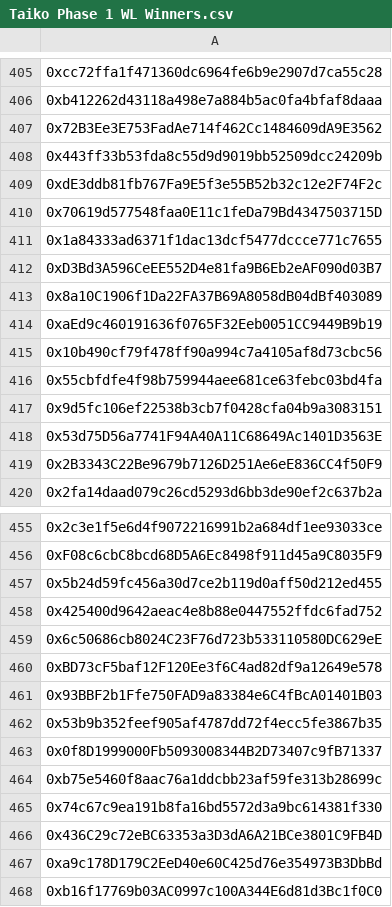
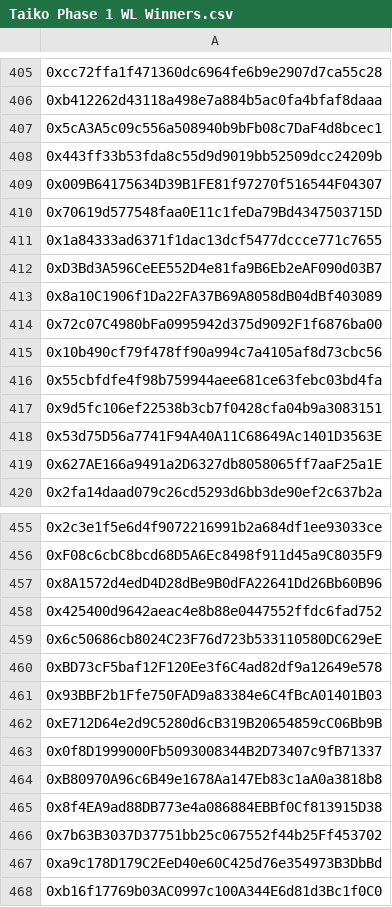
Before and after one commit to taikoxyz/operations, a CSV file: taikoons-whitelist/Taiko Phase 1 WL Winners.csv, drawn as a sheet; only a part is shown, gaps mark what is left out; the diff covers the shown part only; the diff names each change by its address in the sheet, - before the commit and + after, or states it on an @@ line.

```diff
--- a/taikoons-whitelist/Taiko Phase 1 WL Winners.csv
+++ b/taikoons-whitelist/Taiko Phase 1 WL Winners.csv
-A407: 0x72B3Ee3E753FadAe714f462Cc1484609dA9E3562
+A407: 0x5cA3A5c09c556a508940b9bFb08c7DaF4d8bcec1
-A409: 0xdE3ddb81fb767Fa9E5f3e55B52b32c12e2F74F2c
+A409: 0x009B64175634D39B1FE81f97270f516544F04307
-A414: 0xaEd9c460191636f0765F32Eeb0051CC9449B9b19
+A414: 0x72c07C4980bFa0995942d375d9092F1f6876ba00
-A419: 0x2B3343C22Be9679b7126D251Ae6eE836CC4f50F9
+A419: 0x627AE166a9491a2D6327db8058065ff7aaF25a1E
-A457: 0x5b24d59fc456a30d7ce2b119d0aff50d212ed455
+A457: 0x8A1572d4edD4D28dBe9B0dFA22641Dd26Bb60B96
-A462: 0x53b9b352feef905af4787dd72f4ecc5fe3867b35
+A462: 0xE712D64e2d9C5280d6cB319B20654859cC06Bb9B
-A464: 0xb75e5460f8aac76a1ddcbb23af59fe313b28699c
+A464: 0xB80970A96c6B49e1678Aa147Eb83c1aA0a3818b8
-A465: 0x74c67c9ea191b8fa16bd5572d3a9bc614381f330
+A465: 0x8f4EA9ad88DB773e4a086884EBBf0Cf813915D38
-A466: 0x436C29c72eBC63353a3D3dA6A21BCe3801C9FB4D
+A466: 0x7b63B3037D37751bb25c067552f44b25Ff453702
```
Also changed, not shown: 28 edited cells elsewhere in this file.
